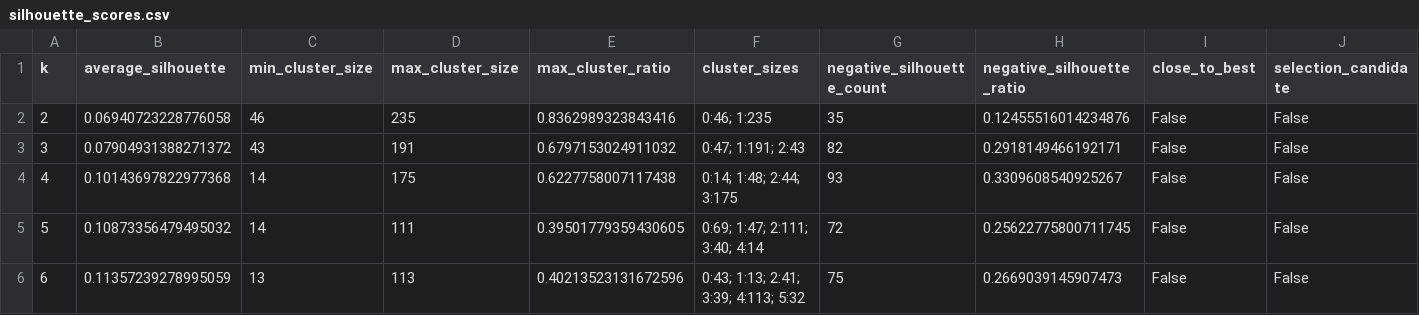
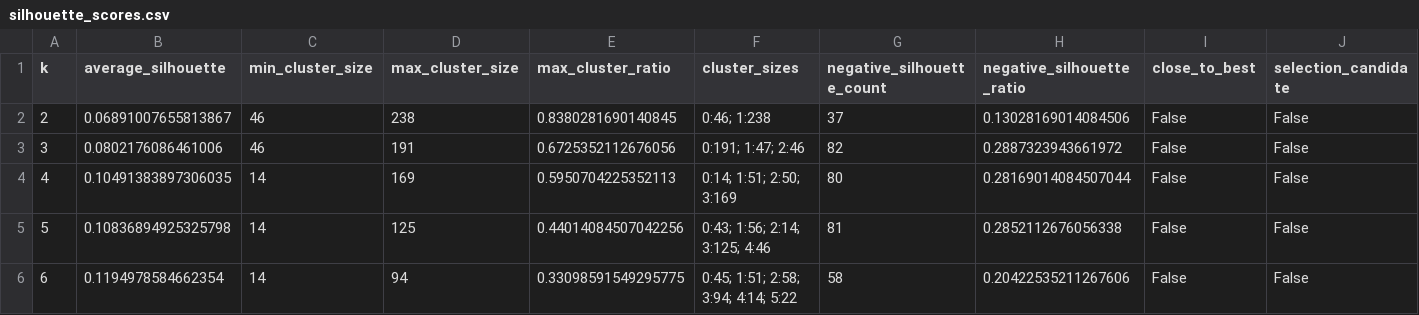
Before and after one commit to Georg11a/paper-clustering-380, a CSV file: docs/explorer/final/confirmed_pdf_set/method/kmeans/silhouette_scores.csv, drawn as a sheet; only a part is shown; the diff covers the shown part only.

```diff
--- a/docs/explorer/final/confirmed_pdf_set/method/kmeans/silhouette_scores.csv
+++ b/docs/explorer/final/confirmed_pdf_set/method/kmeans/silhouette_scores.csv
@@ -1,6 +1,6 @@
 k,average_silhouette,min_cluster_size,max_cluster_size,max_cluster_ratio,cluster_sizes,negative_silhouette_count,negative_silhouette_ratio,close_to_best,selection_candidate
-2,0.06940723228776058,46,235,0.8362989323843416,0:46; 1:235,35,0.12455516014234876,False,False
-3,0.07904931388271372,43,191,0.6797153024911032,0:47; 1:191; 2:43,82,0.2918149466192171,False,False
-4,0.10143697822977368,14,175,0.6227758007117438,0:14; 1:48; 2:44; 3:175,93,0.3309608540925267,False,False
-5,0.10873356479495032,14,111,0.39501779359430605,0:69; 1:47; 2:111; 3:40; 4:14,72,0.25622775800711745,False,False
-6,0.11357239278995059,13,113,0.40213523131672596,0:43; 1:13; 2:41; 3:39; 4:113; 5:32,75,0.2669039145907473,False,False
+2,0.06891007655813867,46,238,0.8380281690140845,0:46; 1:238,37,0.13028169014084506,False,False
+3,0.0802176086461006,46,191,0.6725352112676056,0:191; 1:47; 2:46,82,0.2887323943661972,False,False
+4,0.10491383897306035,14,169,0.5950704225352113,0:14; 1:51; 2:50; 3:169,80,0.28169014084507044,False,False
+5,0.10836894925325798,14,125,0.44014084507042256,0:43; 1:56; 2:14; 3:125; 4:46,81,0.2852112676056338,False,False
+6,0.1194978584662354,14,94,0.33098591549295775,0:45; 1:51; 2:58; 3:94; 4:14; 5:22,58,0.20422535211267606,False,False
```
Also changed, not shown: 14 edited cells elsewhere in this file, docs/explorer/final/confirmed_pdf_set/context/kmeans/silhouette_scores.csv, docs/explorer/final/confirmed_pdf_set/knowledge-type/kmeans/silhouette_scores.csv, 52 other files.
